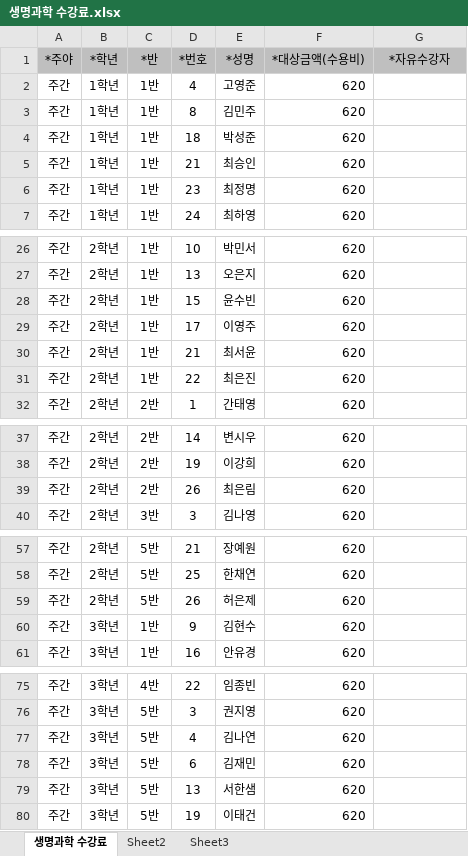
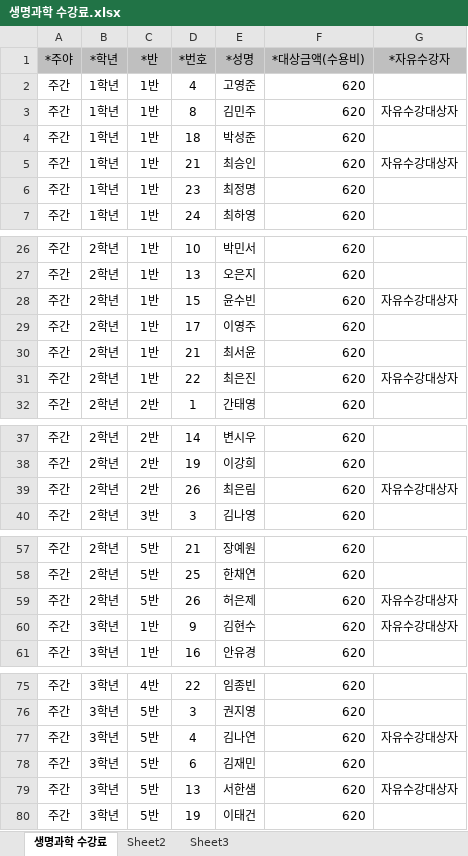
Before and after one commit to supos7/afterSchClass, an Excel workbook: 2016년 수강료 8월/생명과학 수강료.xlsx, sheet 생명과학 수강료, drawn as a sheet; only a part is shown, gaps mark what is left out; values as stored, in another font and other column widths than the file's, no borders; the diff covers the shown part only; the diff names each change by its address in the sheet, - before the commit and + after, or states it on an @@ line.

```diff
--- a/2016년 수강료 8월/생명과학 수강료.xlsx (sheet 생명과학 수강료)
+++ b/2016년 수강료 8월/생명과학 수강료.xlsx (sheet 생명과학 수강료)
-G3 (*자유수강자): (empty)
+G3 (*자유수강자): 자유수강대상자
-G5 (*자유수강자): (empty)
+G5 (*자유수강자): 자유수강대상자
-G28 (*자유수강자): (empty)
+G28 (*자유수강자): 자유수강대상자
-G31 (*자유수강자): (empty)
+G31 (*자유수강자): 자유수강대상자
-G39 (*자유수강자): (empty)
+G39 (*자유수강자): 자유수강대상자
-G59:G60 (*자유수강자): (empty)
+G59:G60 (*자유수강자): 자유수강대상자
-G77 (*자유수강자): (empty)
+G77 (*자유수강자): 자유수강대상자
-G79 (*자유수강자): (empty)
+G79 (*자유수강자): 자유수강대상자
```
Also changed, not shown: 3 edited cells elsewhere in this sheet, 2016년 수강료 8월/마술 수강료.xlsx, 2016년 수강료 8월/미술 수강료.xlsx, 25 other files.
